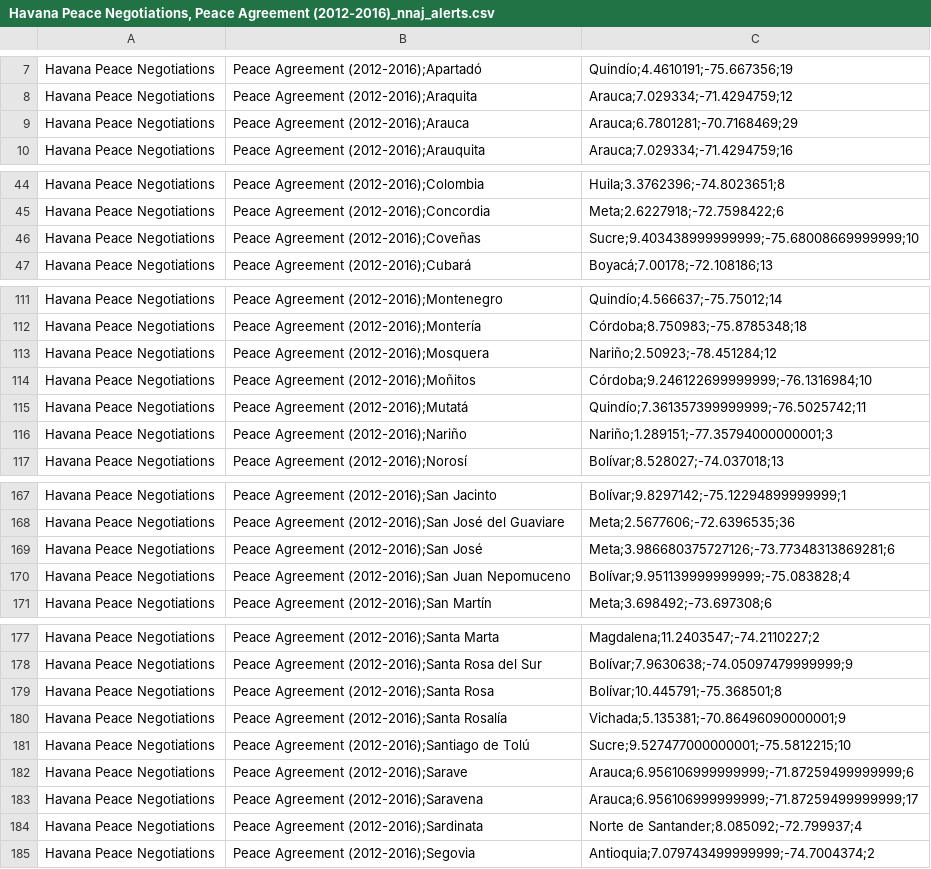
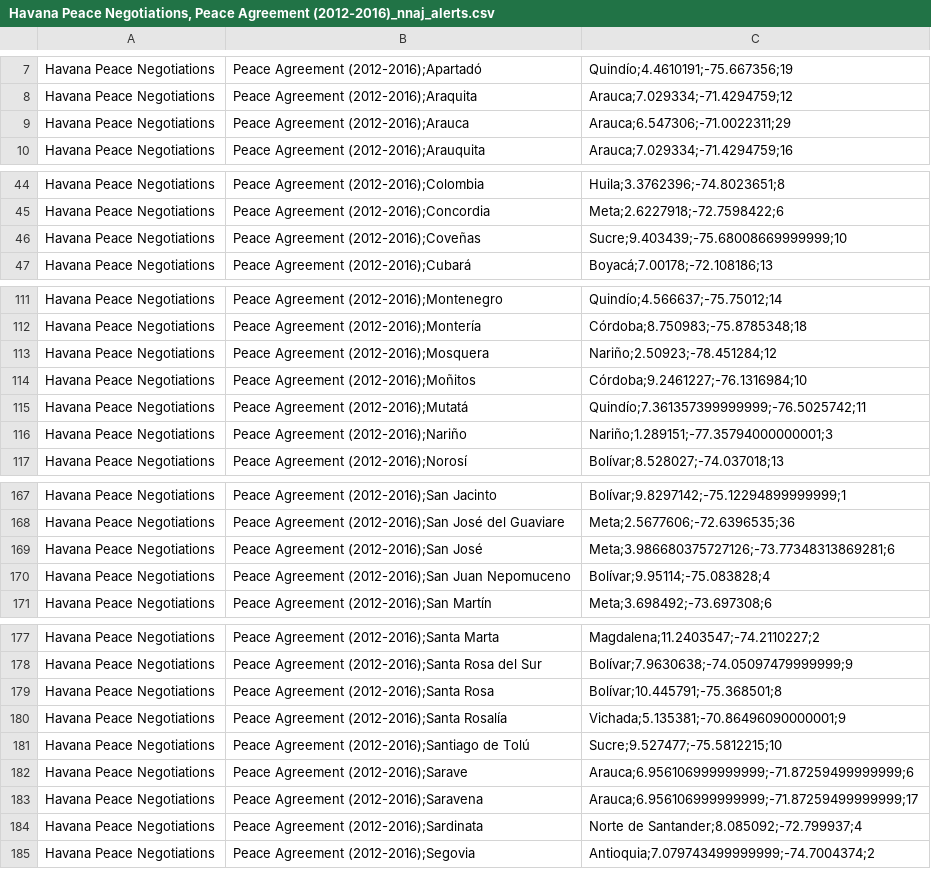
Before and after one commit to ylizama/alertas_colombia, a CSV file: carto/Havana Peace Negotiations, Peace Agreement (2012-2016)_nnaj_alerts.csv, drawn as a sheet; only a part is shown, gaps mark what is left out.

Commit message:
Update Havana Peace Negotiations, Peace Agreement (2012-2016)_nnaj_alerts.csv

```diff
--- a/carto/Havana Peace Negotiations, Peace Agreement (2012-2016)_nnaj_alerts.csv
+++ b/carto/Havana Peace Negotiations, Peace Agreement (2012-2016)_nnaj_alerts.csv
@@ -8,3 +8,3 @@ Havana Peace Negotiations, Peace Agreement (2012-2016);Apartadó, Quindío;4.461
 Havana Peace Negotiations, Peace Agreement (2012-2016);Araquita, Arauca;7.029334;-71.4294759;12
-Havana Peace Negotiations, Peace Agreement (2012-2016);Arauca, Arauca;6.7801281;-70.7168469;29
+Havana Peace Negotiations, Peace Agreement (2012-2016);Arauca, Arauca;6.547306;-71.0022311;29
 Havana Peace Negotiations, Peace Agreement (2012-2016);Arauquita, Arauca;7.029334;-71.4294759;16
@@ -45,3 +45,3 @@ Havana Peace Negotiations, Peace Agreement (2012-2016);Colombia, Huila;3.3762396
 Havana Peace Negotiations, Peace Agreement (2012-2016);Concordia, Meta;2.6227918;-72.7598422;6
-Havana Peace Negotiations, Peace Agreement (2012-2016);Coveñas, Sucre;9.403438999999999;-75.68008669999999;10
+Havana Peace Negotiations, Peace Agreement (2012-2016);Coveñas, Sucre;9.403439;-75.68008669999999;10
 Havana Peace Negotiations, Peace Agreement (2012-2016);Cubará, Boyacá;7.00178;-72.108186;13
@@ -113,3 +113,3 @@ Havana Peace Negotiations, Peace Agreement (2012-2016);Montería, Córdoba;8.750
 Havana Peace Negotiations, Peace Agreement (2012-2016);Mosquera, Nariño;2.50923;-78.451284;12
-Havana Peace Negotiations, Peace Agreement (2012-2016);Moñitos, Córdoba;9.246122699999999;-76.1316984;10
+Havana Peace Negotiations, Peace Agreement (2012-2016);Moñitos, Córdoba;9.2461227;-76.1316984;10
 Havana Peace Negotiations, Peace Agreement (2012-2016);Mutatá, Quindío;7.361357399999999;-76.5025742;11
@@ -169,3 +169,3 @@ Havana Peace Negotiations, Peace Agreement (2012-2016);San José del Guaviare, M
 Havana Peace Negotiations, Peace Agreement (2012-2016);San José, Meta;3.986680375727126;-73.77348313869281;6
-Havana Peace Negotiations, Peace Agreement (2012-2016);San Juan Nepomuceno, Bolívar;9.951139999999999;-75.083828;4
+Havana Peace Negotiations, Peace Agreement (2012-2016);San Juan Nepomuceno, Bolívar;9.95114;-75.083828;4
 Havana Peace Negotiations, Peace Agreement (2012-2016);San Martín, Meta;3.698492;-73.697308;6
@@ -180,3 +180,3 @@ Havana Peace Negotiations, Peace Agreement (2012-2016);Santa Rosa, Bolívar;10.4
 Havana Peace Negotiations, Peace Agreement (2012-2016);Santa Rosalía, Vichada;5.135381;-70.86496090000001;9
-Havana Peace Negotiations, Peace Agreement (2012-2016);Santiago de Tolú, Sucre;9.527477000000001;-75.5812215;10
+Havana Peace Negotiations, Peace Agreement (2012-2016);Santiago de Tolú, Sucre;9.527477;-75.5812215;10
 Havana Peace Negotiations, Peace Agreement (2012-2016);Sarave, Arauca;6.956106999999999;-71.87259499999999;6
```
